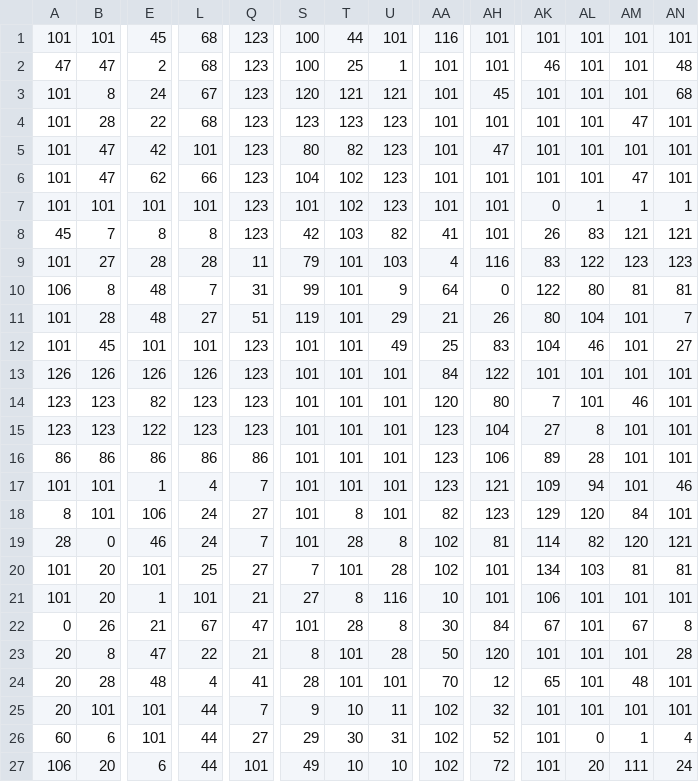
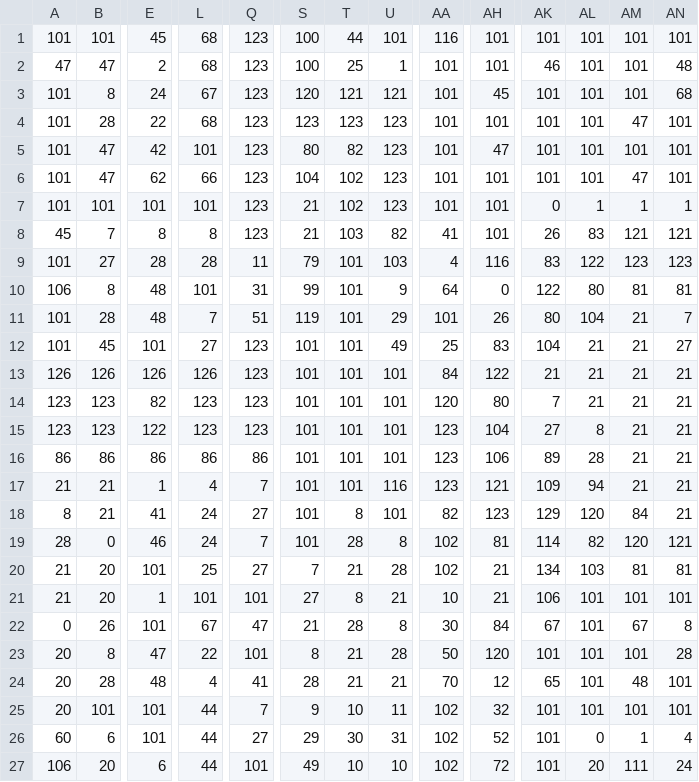
Before and after one commit to kaioraf/CEdev-Tilemap, a CSV file: src/tilemap/SnowlevelNew.csv, drawn as a sheet; only a part is shown, gaps mark what is left out; the diff covers the shown part only; the diff names each change by its address in the sheet, - before the commit and + after, or states it on an @@ line.

Commit message:
Version fixed tilemap

```diff
--- a/src/tilemap/SnowlevelNew.csv
+++ b/src/tilemap/SnowlevelNew.csv
-S7: 101
+S7: 21
-S8: 42
+S8: 21
-L10: 7
+L10: 101
-L11: 27
+L11: 7
-AA11: 21
+AA11: 101
-AM11:AM13: 101
+AM11:AM13: 21
-L12: 101
+L12: 27
-AL12: 46
+AL12: 21
-AK13: 101
+AK13: 21
-AL13:AL14: 101
+AL13:AL14: 21
-AN13:AN16: 101
+AN13:AN16: 21
-AM14: 46
+AM14: 21
-AM15:AM17: 101
+AM15:AM17: 21
-A17: 101
+A17: 21
-B17:B18: 101
+B17:B18: 21
-U17: 101
+U17: 116
-AN17: 46
+AN17: 21
-E18: 106
+E18: 41
-AN18: 101
+AN18: 21
-A20:A21: 101
+A20:A21: 21
-T20: 101
+T20: 21
-AH20:AH21: 101
+AH20:AH21: 21
-Q21: 21
+Q21: 101
-U21: 116
+U21: 21
-E22: 21
+E22: 101
-S22: 101
+S22: 21
-Q23: 21
+Q23: 101
-T23:T24: 101
+T23:T24: 21
-U24: 101
+U24: 21
```
Also changed, not shown: 12 edited cells elsewhere in this file, 13 other files.
